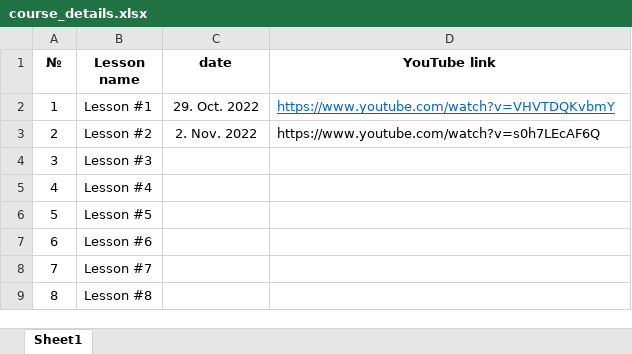
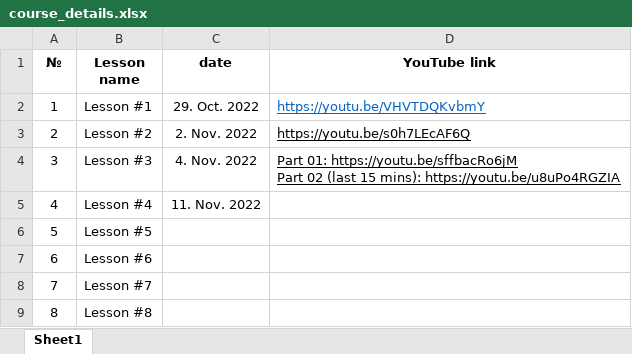
Before and after one commit to elvint14/java-course-6-classes, an Excel workbook: src/main/java/az/et/_syllabus/course_details.xlsx, sheet Sheet1, drawn as a sheet; values as stored, in another font and other column widths than the file's, no borders; charts and pictures not drawn; ↵ is a line break in a cell; the diff names each change by its address in the sheet, - before the commit and + after, or states it on an @@ line.

Commit message:
course details updated

```diff
--- a/src/main/java/az/et/_syllabus/course_details.xlsx (sheet Sheet1)
+++ b/src/main/java/az/et/_syllabus/course_details.xlsx (sheet Sheet1)
-D2 (YouTube link): https://www.youtube.com/watch?v=VHVTDQKvbmY
+D2 (YouTube link): https://youtu.be/VHVTDQKvbmY
-D3 (YouTube link): https://www.youtube.com/watch?v=s0h7LEcAF6Q
+D3 (YouTube link): https://youtu.be/s0h7LEcAF6Q
-D3 underline: off
+D3 underline: on
-C4 (date): (empty)
+C4 (date): 4. Nov. 2022
-D4 (YouTube link): (empty)
+D4 (YouTube link): Part 01: https://youtu.be/sffbacRo6jM ↵ Part 02 (last 15 mins): https://youtu.be/u8uPo4RGZIA
-C5 (date): (empty)
+C5 (date): 11. Nov. 2022
```
Also changed, not shown: charts or pictures.
